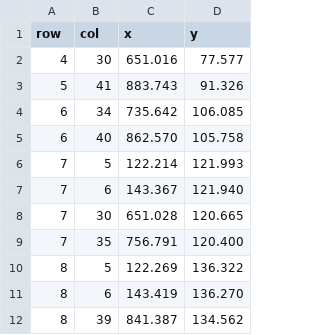
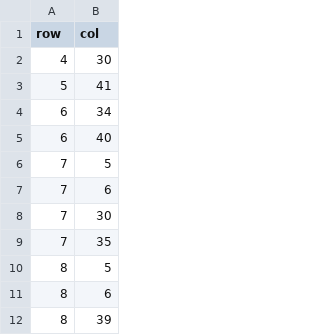
Before and after one commit to JPOgnibene/CirceSoft, a CSV file: Backend/Capstone/data/obstacles.csv, drawn as a sheet; only a part is shown; the diff names each change by its address in the sheet, - before the commit and + after, or states it on an @@ line.

```diff
--- a/Backend/Capstone/data/obstacles.csv
+++ b/Backend/Capstone/data/obstacles.csv
-column C (x), rows 2-12: 651.016 | 883.743 | 735.642 | 862.570 | 122.214 | 143.367 | 651.028 | 756.791 | 122.269 | 143.419 | 841.387
-column D (y), rows 2-12: 77.577 | 91.326 | 106.085 | 105.758 | 121.993 | 121.940 | 120.665 | 120.400 | 136.322 | 136.270 | 134.562
```
Also changed, not shown: 3 other files.
